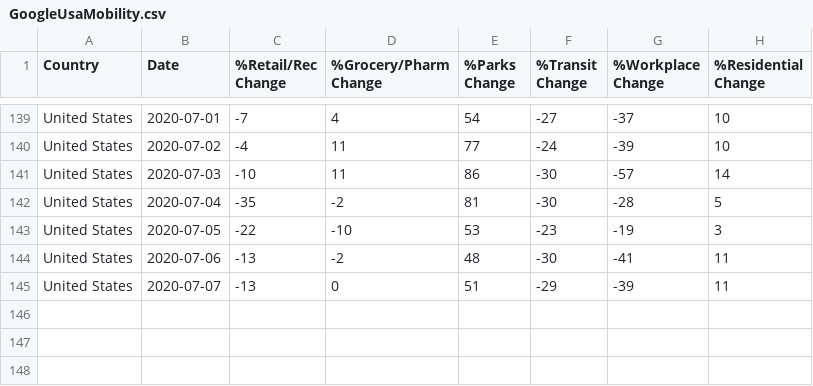
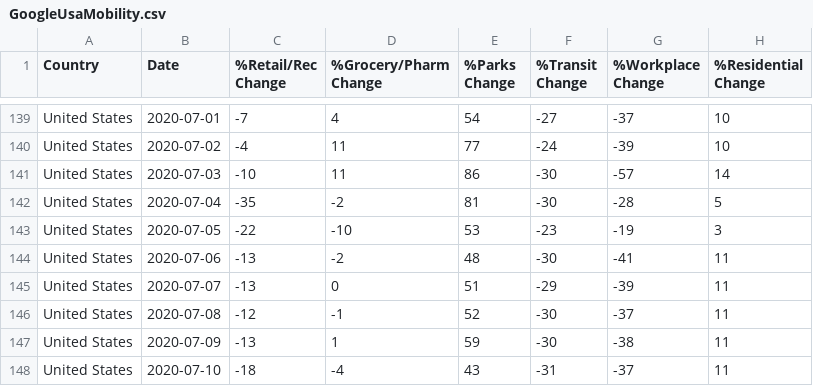
Before and after one commit to iscarff123/Covid19Project, a CSV file: data/GoogleUsaMobility.csv, drawn as a sheet; only a part is shown, gaps mark what is left out.

```diff
--- a/data/GoogleUsaMobility.csv
+++ b/data/GoogleUsaMobility.csv
@@ -145 +145,4 @@ United States,2020-07-06,-13,-2,48,-30,-41,11
 United States,2020-07-07,-13,0,51,-29,-39,11
+United States,2020-07-08,-12,-1,52,-30,-37,11
+United States,2020-07-09,-13,1,59,-30,-38,11
+United States,2020-07-10,-18,-4,43,-31,-37,11
```
Also changed, not shown: data/demoDeaths.csv, data/usaData.csv, 9 other files.
